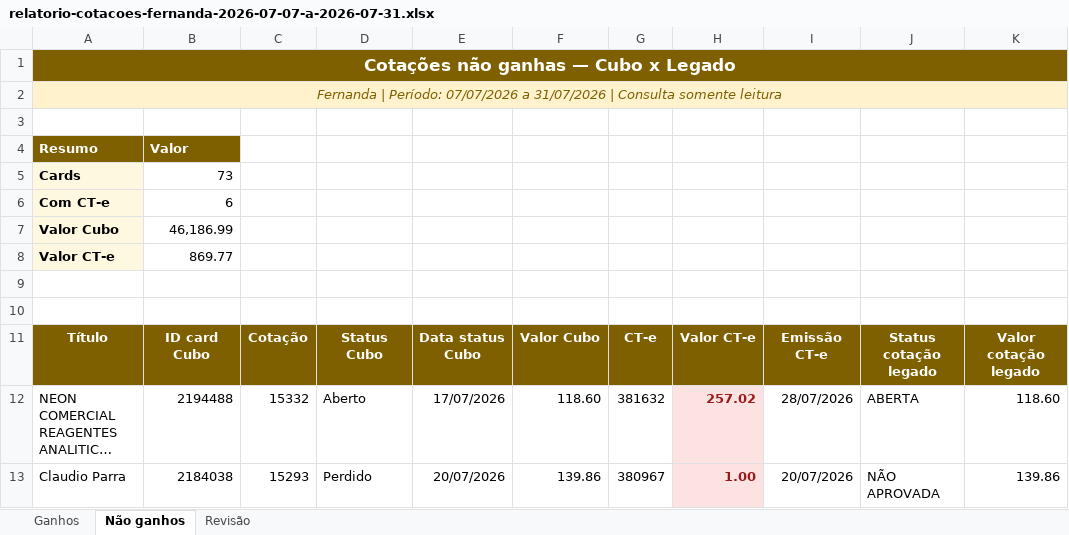
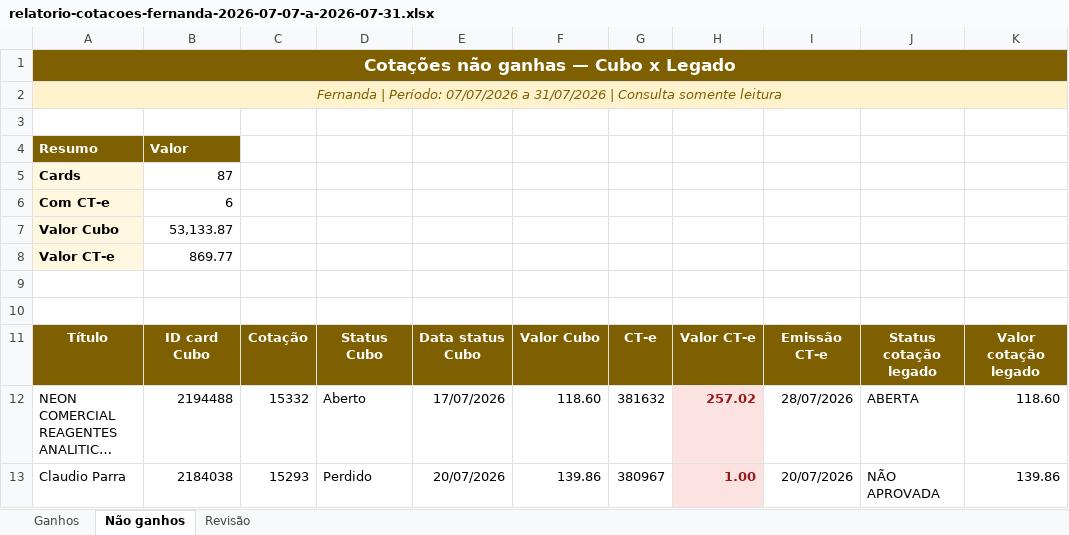
Before and after one commit to lucaspoltronieri/salome-core, an Excel workbook: outputs/relatorio-cotacoes-fernanda-2026-07-07-a-2026-07-31.xlsx, sheet Não ganhos, drawn as a sheet; only a part is shown; long unchanged cells end in …; values as stored, in another font and other column widths than the file's, no borders; table styles not drawn; the diff covers the shown part only; the diff names each change by its address in the sheet, - before the commit and + after, or states it on an @@ line.

Commit message:
fix(crm): usa data do status no periodo de ganhos

```diff
--- a/outputs/relatorio-cotacoes-fernanda-2026-07-07-a-2026-07-31.xlsx (sheet Não ganhos)
+++ b/outputs/relatorio-cotacoes-fernanda-2026-07-07-a-2026-07-31.xlsx (sheet Não ganhos)
-B5: 73
+B5: 87
-B7: 46,186.99
+B7: 53,133.87
```
Also changed, not shown: 14 added rows elsewhere in this sheet, sheet Ganhos, 1 other file.
